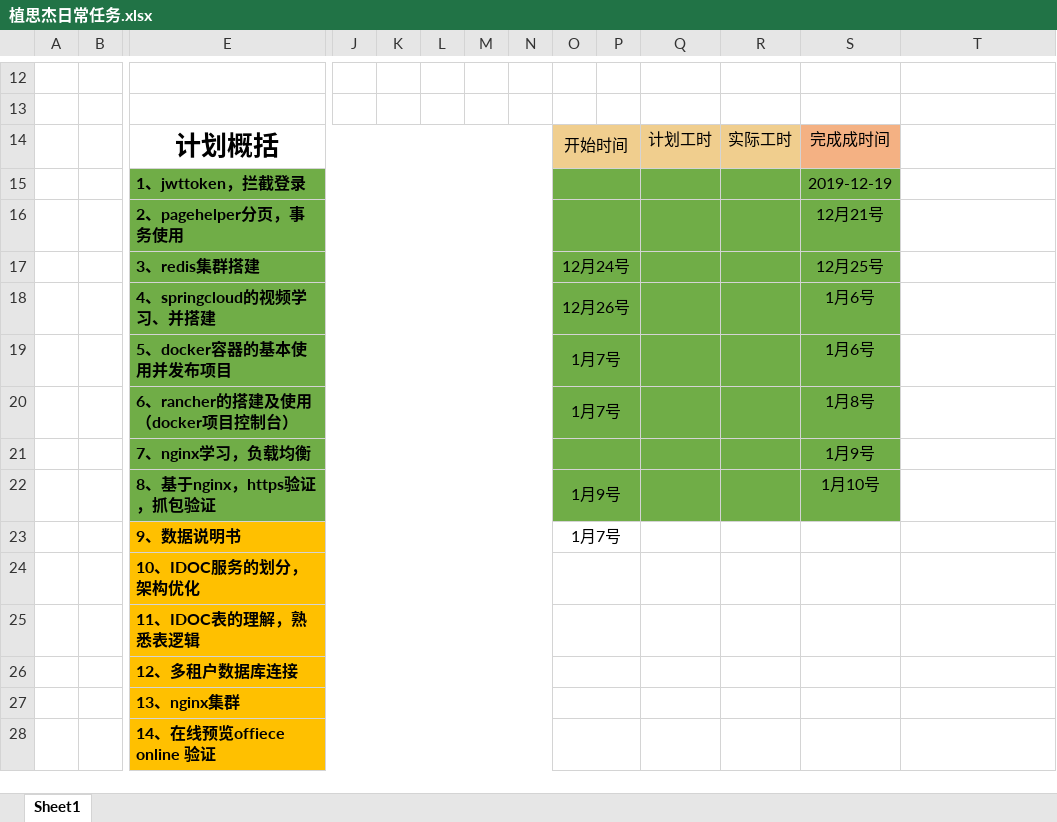
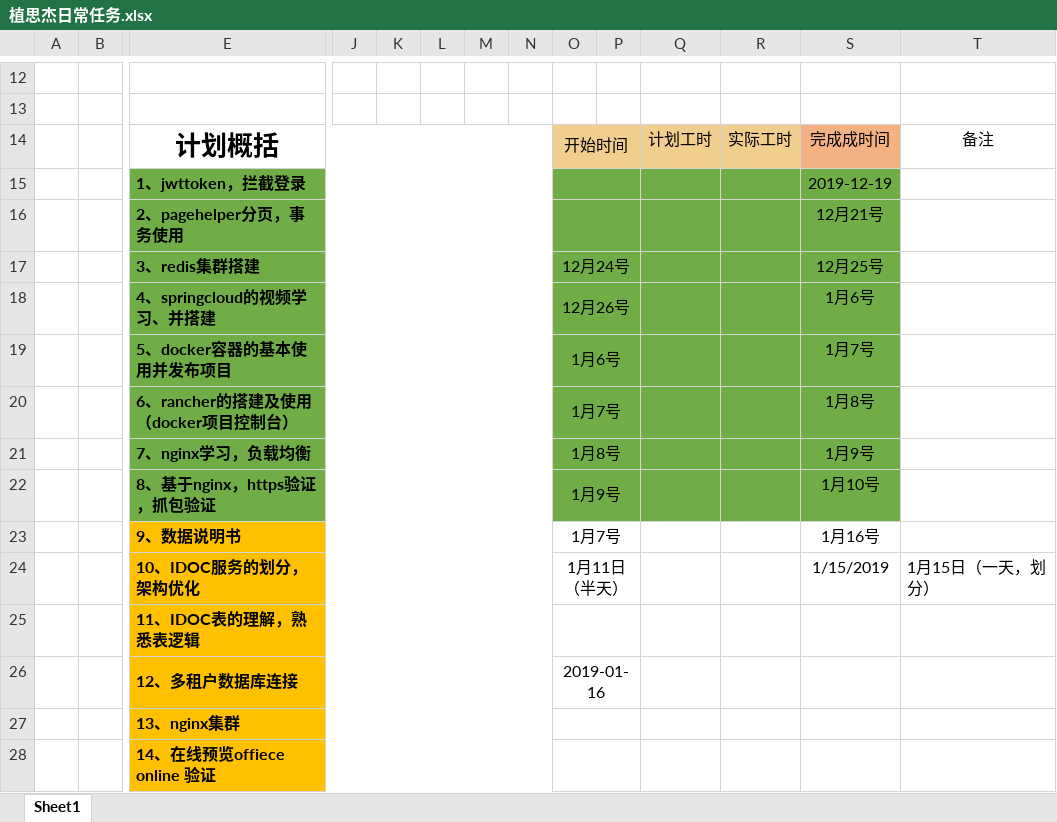
Before and after one commit to sijizhi/IDOC-PLAN, an Excel workbook: 植思杰日常任务.xlsx, sheet Sheet1, drawn as a sheet; only a part is shown, gaps mark what is left out; values as stored, in another font and other column widths than the file's, no borders; removed rows and columns are numbered as before the commit, all else as after; rows hold the shown columns only; the diff names each change by its address in the sheet, - before the commit and + after, or states it on an @@ line.

```diff
--- a/植思杰日常任务.xlsx (sheet Sheet1)
+++ b/植思杰日常任务.xlsx (sheet Sheet1)
-T14: (empty)
+T14: 备注
-O19: 1月7号
+O19: 1月6号
-S19: 1月6号
+S19: 1月7号
-O21: (empty)
+O21: 1月8号
-S23: (empty)
+S23: 1月16号
-row 24:  |  | 10、IDOC服务的划分，架构优化
+row 24:  |  | 10、IDOC服务的划分，架构优化 |  |  |  |  |  | 1月11日（半天） |  |  |  | 1/15/2019 | 1月15日（一天，划分）
-O26: (empty)
+O26: 2019-01-16
```
Also changed, not shown: 39 other files.
